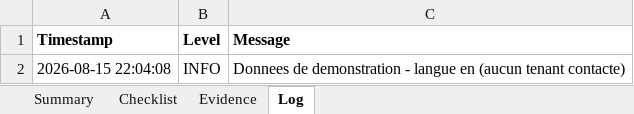
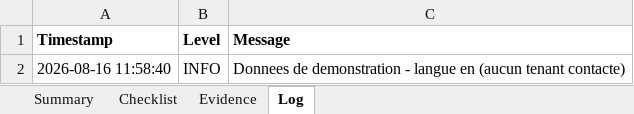
Before and after one commit to HoussemMak/CopilotCheckEngine, an Excel workbook: samples/CopilotCheck_demo.en.xlsx, sheet Log, drawn as a sheet; values as stored, in another font and other column widths than the file's, no borders; the diff names each change by its address in the sheet, - before the commit and + after, or states it on an @@ line.

```diff
--- a/samples/CopilotCheck_demo.en.xlsx (sheet Log)
+++ b/samples/CopilotCheck_demo.en.xlsx (sheet Log)
-A2 (Timestamp): 2026-08-15 22:04:08
+A2 (Timestamp): 2026-08-16 11:58:40
```
Also changed, not shown: sheet Summary, samples/CopilotCheck_demo.xlsx, 9 other files.
